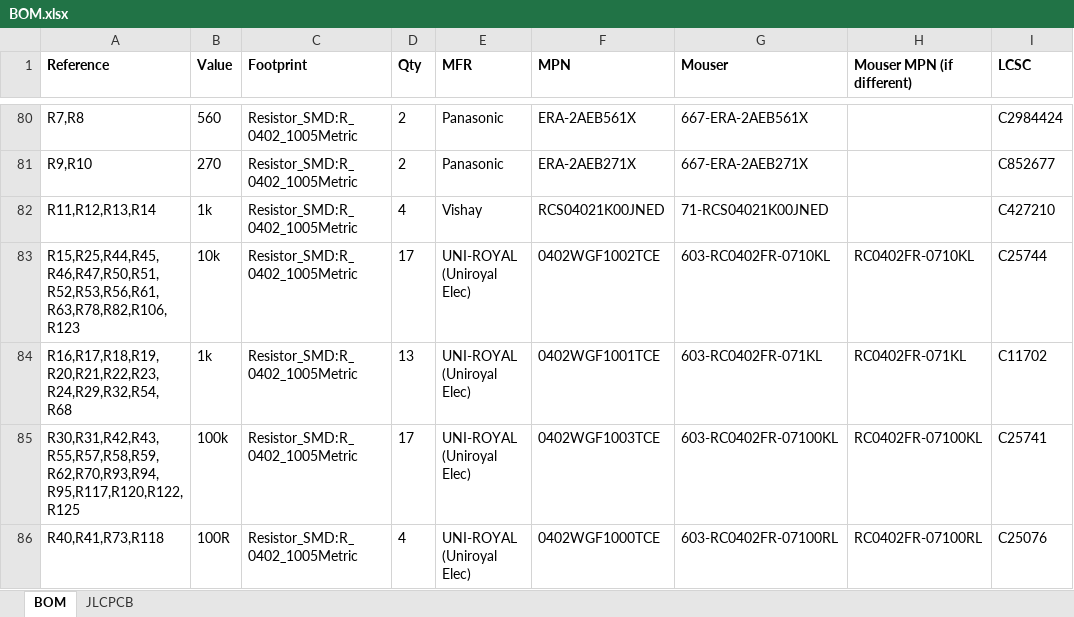
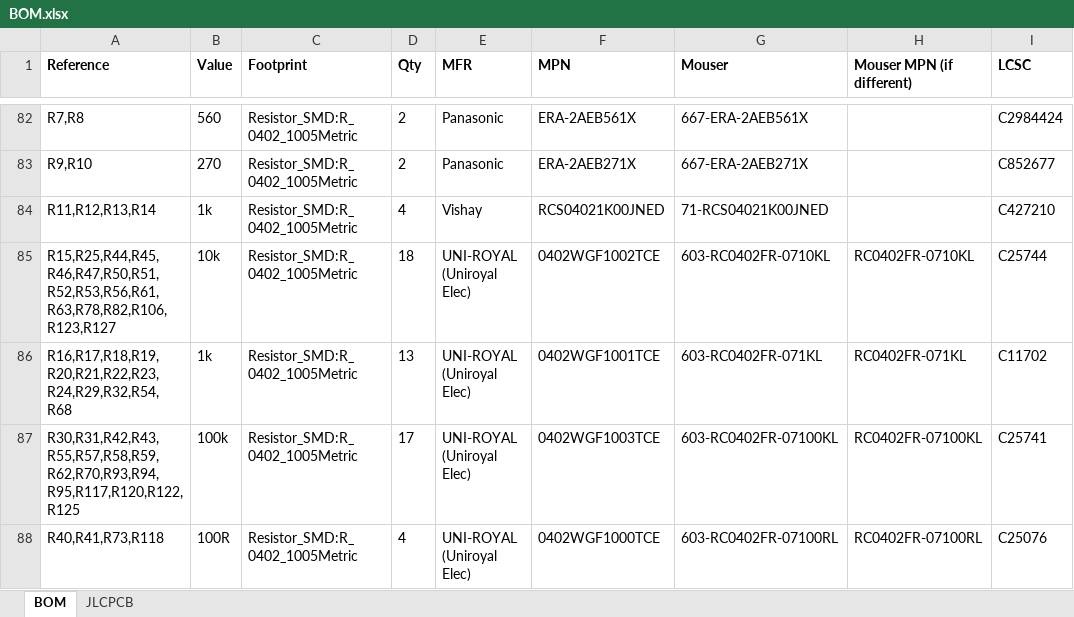
Before and after one commit to windasd/MMDVM_HS_Dual_Hat, an Excel workbook: hardware/r3.0-study/BOM.xlsx, sheet BOM, drawn as a sheet; only a part is shown, gaps mark what is left out; values as stored, in another font and other column widths than the file's, no borders; addresses are those after the commit; the diff covers the shown part only; the diff names each change by its address in the sheet, - before the commit and + after, or states it on an @@ line.

```diff
--- a/hardware/r3.0-study/BOM.xlsx (sheet BOM)
+++ b/hardware/r3.0-study/BOM.xlsx (sheet BOM)
-A85 (Reference): R15,R25,R44,R45,R46,R47,R50,R51,R52,R53,R56,R61,R63,R78,R82,R106,R123
+A85 (Reference): R15,R25,R44,R45,R46,R47,R50,R51,R52,R53,R56,R61,R63,R78,R82,R106,R123,R127
-D85 (Qty): 17
+D85 (Qty): 18
```
Also changed, not shown: 3 added rows and 7 edited cells elsewhere in this sheet, sheet JLCPCB, 22 other files.
